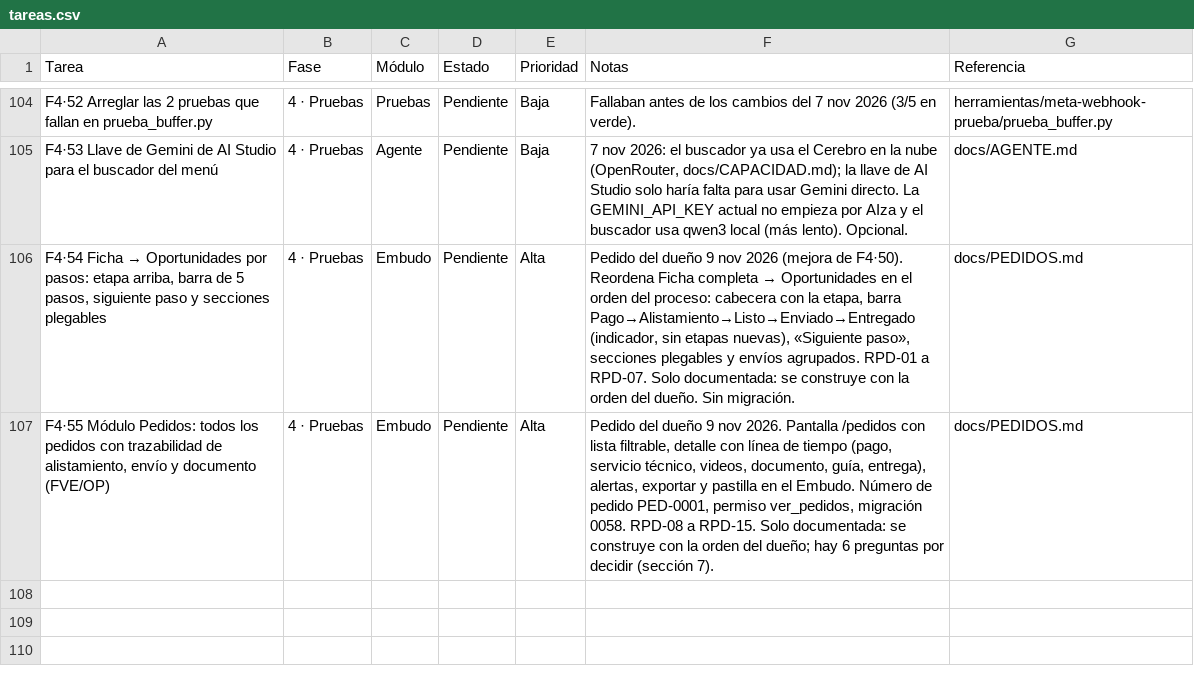
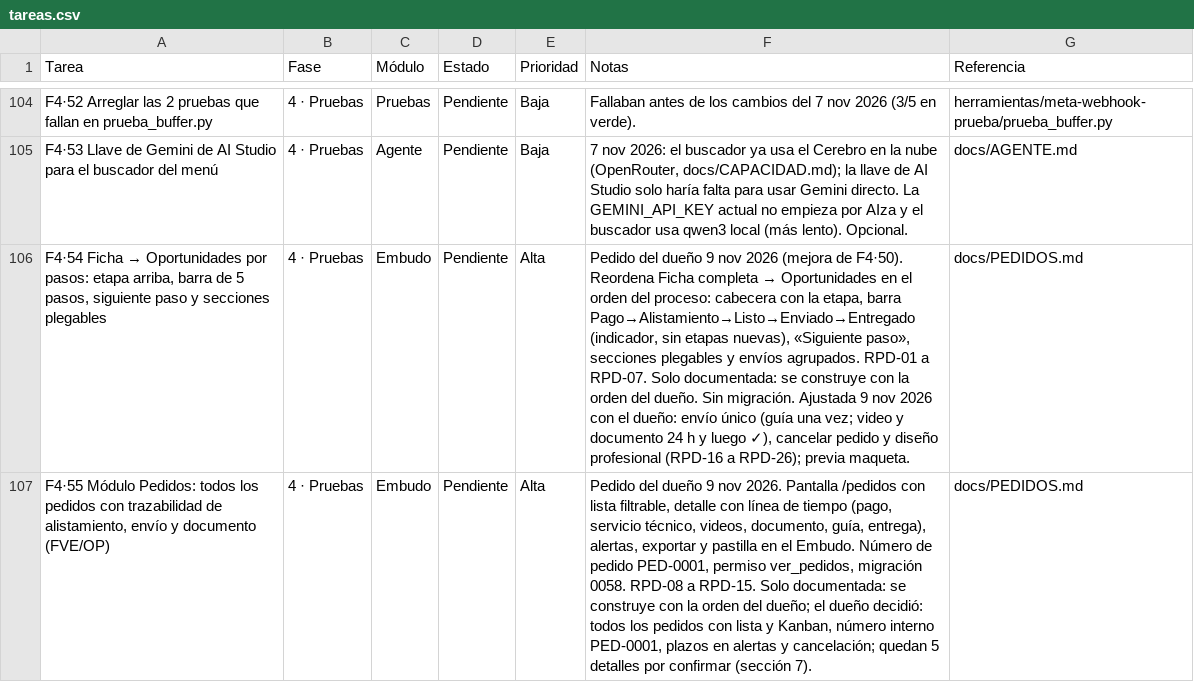
Before and after one commit to Appsheet-jm456/CRM_InventarIA, a CSV file: docs/notion/tareas.csv, drawn as a sheet; only a part is shown, gaps mark what is left out; the diff names each change by its address in the sheet, - before the commit and + after, or states it on an @@ line.

```diff
--- a/docs/notion/tareas.csv
+++ b/docs/notion/tareas.csv
-F106 (Notas): …Sin migración.
+F106 (Notas): …Sin migración. Ajustada 9 nov 2026 con el dueño: envío único (guía una vez; video y documento 24 h y luego ✓), cancelar pedido y diseño profesional (RPD-16 a RPD-26); previa maqueta.
-F107 (Notas): …del dueño; hay 6 preguntas por decidir (sección 7).
+F107 (Notas): …del dueño; el dueño decidió: todos los pedidos con lista y Kanban, número interno PED-0001, plazos en alertas y cancelación; quedan 5 detalles por confirmar (sección 7).
```
Also changed, not shown: 2 other files.
